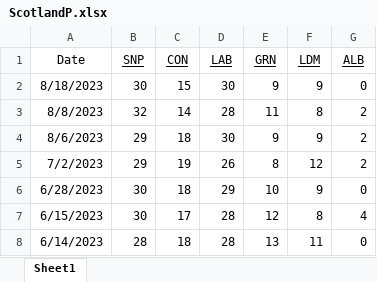
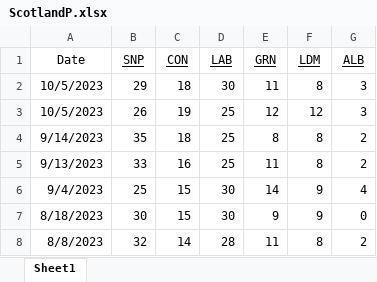
Before and after one commit to haroldTheDeveloper/Scotland-Wiki-Graphs, an Excel workbook: ScotlandP.xlsx, sheet Sheet1, drawn as a sheet; only a part is shown; the shorter side is filled out with more unchanged rows; values as stored, in another font and other column widths than the file's, no borders; the diff names each change by its address in the sheet, - before the commit and + after, or states it on an @@ line.

```diff
--- a/ScotlandP.xlsx (sheet Sheet1)
+++ b/ScotlandP.xlsx (sheet Sheet1)
+row 2: 10/5/2023 | 29 | 18 | 30 | 11 | 8 | 3
+row 3: 10/5/2023 | 26 | 19 | 25 | 12 | 12 | 3
+row 4: 9/14/2023 | 35 | 18 | 25 | 8 | 8 | 2
+row 5: 9/13/2023 | 33 | 16 | 25 | 11 | 8 | 2
+row 6: 9/4/2023 | 25 | 15 | 30 | 14 | 9 | 4
```
Also changed, not shown: ScotlandC.xlsx, 4 other files.
